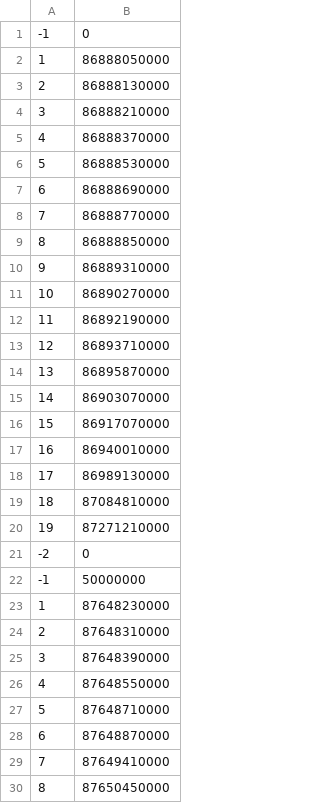
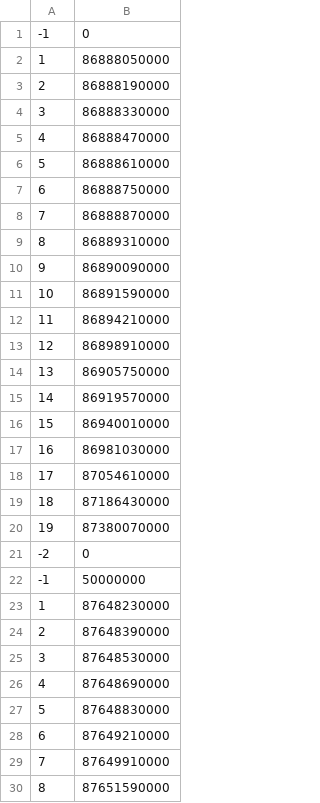
Before and after one commit to dgutierrezATC/TDE_vhdl, a CSV file: TDE/Testbench/Results/Files/output_spikes_delta_t_case_5_preprocessed.csv, drawn as a sheet; only a part is shown; the diff covers the shown part only.

```diff
--- a/TDE/Testbench/Results/Files/output_spikes_delta_t_case_5_preprocessed.csv
+++ b/TDE/Testbench/Results/Files/output_spikes_delta_t_case_5_preprocessed.csv
@@ -2,20 +2,20 @@
 1;86888050000
-2;86888130000
-3;86888210000
-4;86888370000
-5;86888530000
-6;86888690000
-7;86888770000
-8;86888850000
-9;86889310000
-10;86890270000
-11;86892190000
-12;86893710000
-13;86895870000
-14;86903070000
-15;86917070000
-16;86940010000
-17;86989130000
-18;87084810000
-19;87271210000
+2;86888190000
+3;86888330000
+4;86888470000
+5;86888610000
+6;86888750000
+7;86888870000
+8;86889310000
+9;86890090000
+10;86891590000
+11;86894210000
+12;86898910000
+13;86905750000
+14;86919570000
+15;86940010000
+16;86981030000
+17;87054610000
+18;87186430000
+19;87380070000
 -2;0
@@ -23,8 +23,8 @@
 1;87648230000
-2;87648310000
-3;87648390000
-4;87648550000
-5;87648710000
-6;87648870000
-7;87649410000
-8;87650450000
+2;87648390000
+3;87648530000
+4;87648690000
+5;87648830000
+6;87649210000
+7;87649910000
+8;87651590000
```
Also changed, not shown: 10 removed rows and 66 edited cells elsewhere in this file, TDE/Testbench/Results/Files/output_spikes_delta_t_case_1_preprocessed.csv, TDE/Testbench/Results/Files/output_spikes_delta_t_case_2_preprocessed.csv, 45 other files.
